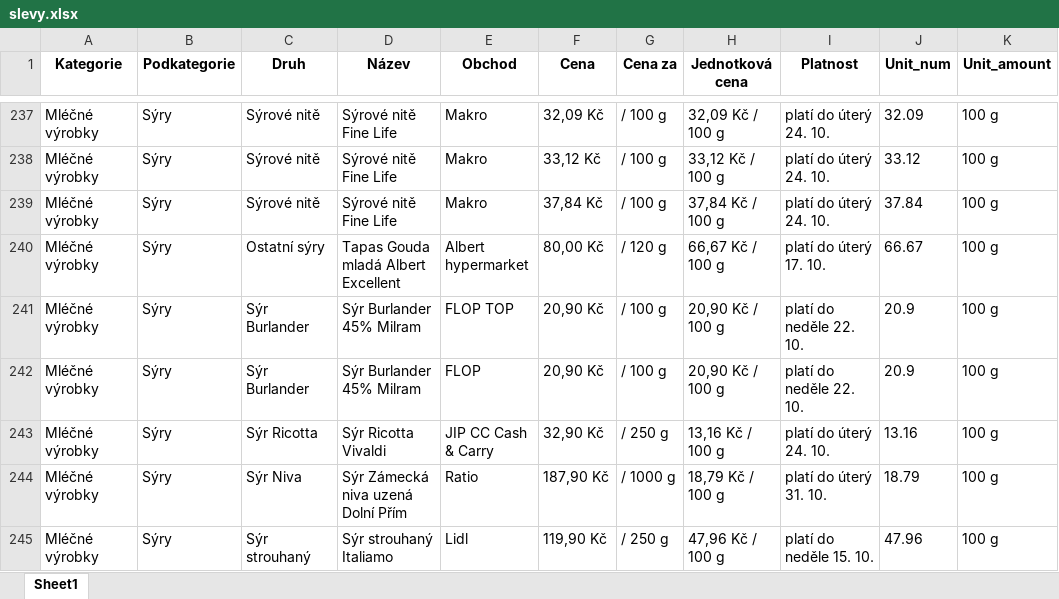
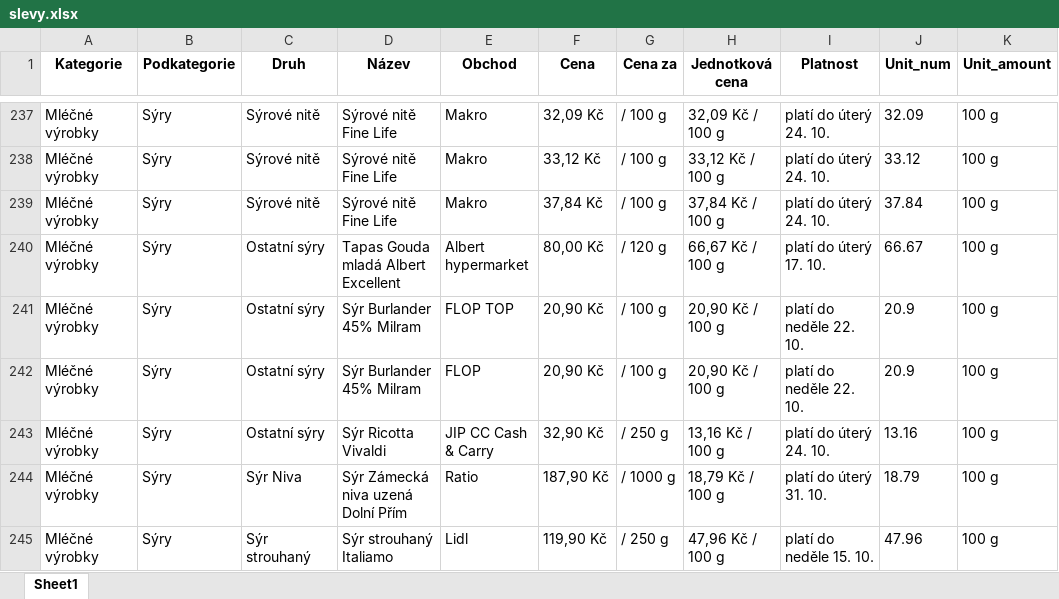
Before and after one commit to martinrysanek/05031aea456ff0b6e32b7fa30f531202bd789240, an Excel workbook: slevy.xlsx, sheet Sheet1, drawn as a sheet; only a part is shown, gaps mark what is left out; values as stored, in another font and other column widths than the file's, no borders; the diff covers the shown part only; the diff names each change by its address in the sheet, - before the commit and + after, or states it on an @@ line.

Commit message:
Add files via upload

```diff
--- a/slevy.xlsx (sheet Sheet1)
+++ b/slevy.xlsx (sheet Sheet1)
-C241:C242 (Druh): Sýr Burlander
+C241:C242 (Druh): Ostatní sýry
-C243 (Druh): Sýr Ricotta
+C243 (Druh): Ostatní sýry
```
Also changed, not shown: 21 edited cells elsewhere in this sheet.
